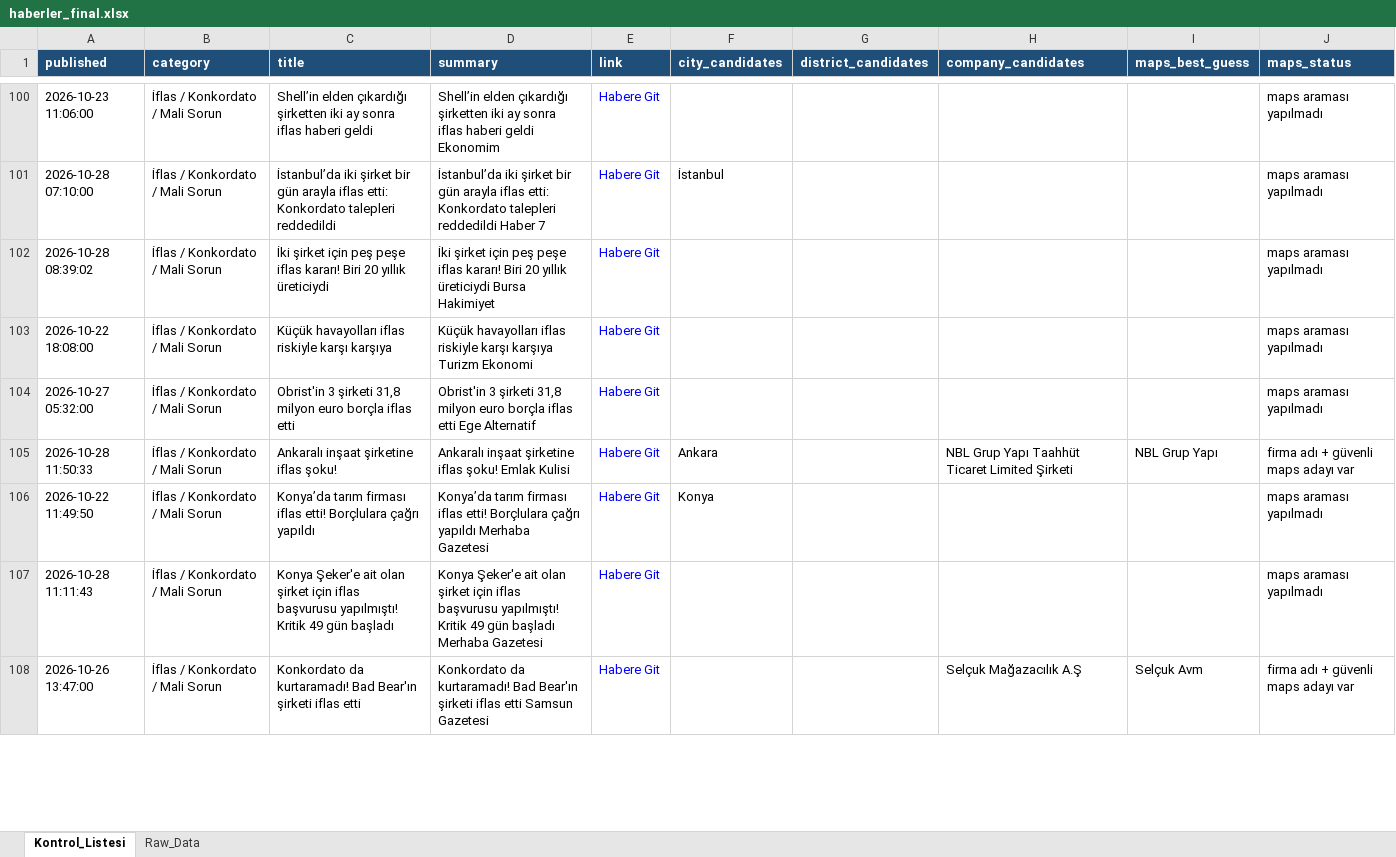
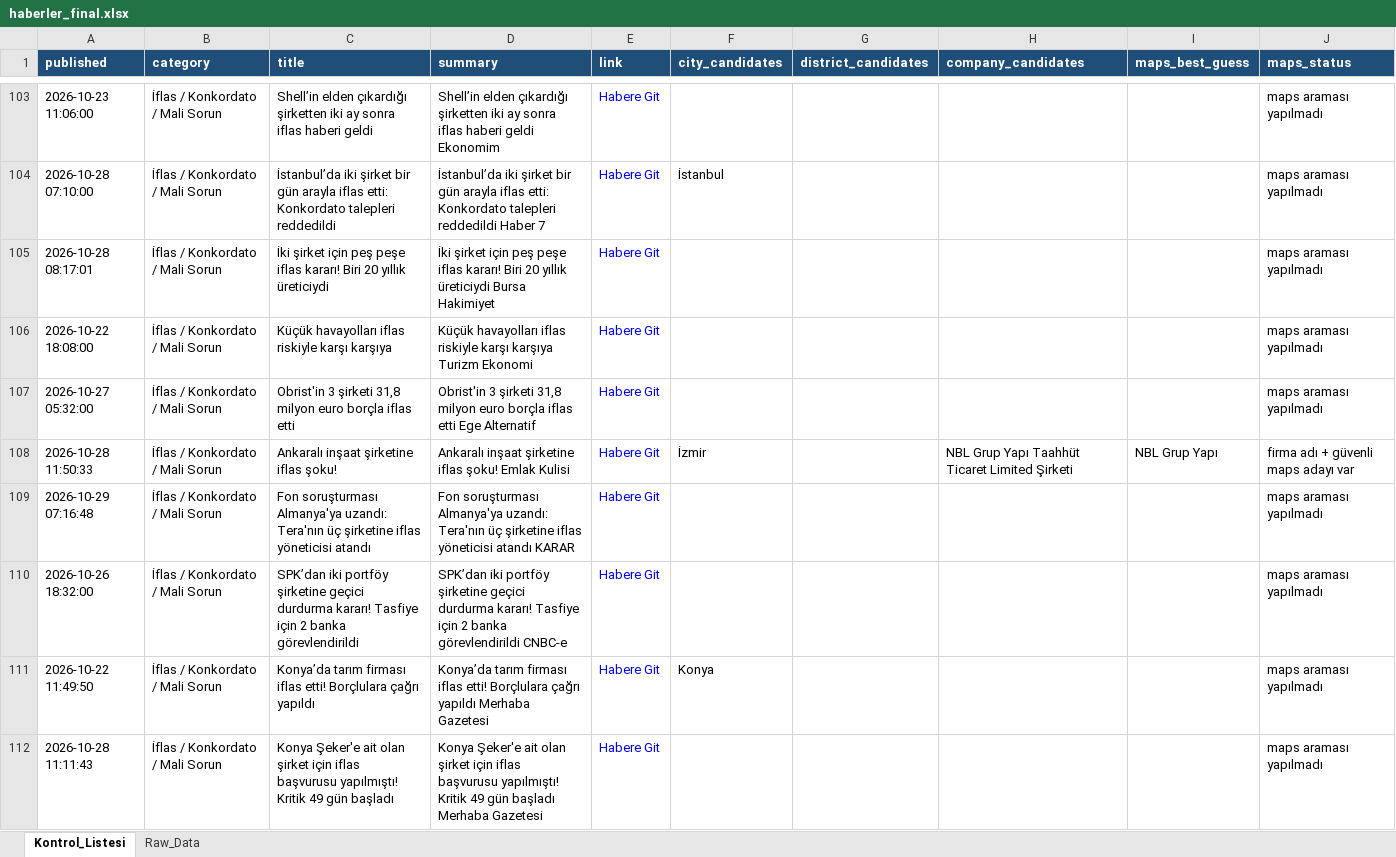
Before and after one commit to MuhammedMustafaSungur/haber-risk-monitor, an Excel workbook: data/haberler_final.xlsx, sheet Kontrol_Listesi, drawn as a sheet; only a part is shown, gaps mark what is left out; values as stored, in another font and other column widths than the file's, no borders; removed rows and columns are numbered as before the commit, all else as after; the diff covers the shown part only; the diff names each change by its address in the sheet, - before the commit and + after, or states it on an @@ line.

```diff
--- a/data/haberler_final.xlsx (sheet Kontrol_Listesi)
+++ b/data/haberler_final.xlsx (sheet Kontrol_Listesi)
-A105 (published): 2026-10-28 08:39:02
+A105 (published): 2026-10-28 08:17:01
-F108 (city_candidates): Ankara
+F108 (city_candidates): İzmir
+row 109: 2026-10-29 07:16:48 | İflas / Konkordato / Mali Sorun | Fon soruşturması Almanya'ya uzandı: Tera'nın üç şirketine iflas yöneticisi atandı | Fon soruşturması Almanya'ya uzandı: Tera'nın üç şirketine iflas yöneticisi atandı KARAR | Habere Git |  |  |  |  | maps araması yapılmadı
+row 110: 2026-10-26 18:32:00 | İflas / Konkordato / Mali Sorun | SPK’dan iki portföy şirketine geçici durdurma kararı! Tasfiye için 2 banka görevlendirildi | SPK’dan iki portföy şirketine geçici durdurma kararı! Tasfiye için 2 banka görevlendirildi CNBC-e | Habere Git |  |  |  |  | maps araması yapılmadı
-row 108: 2026-10-26 13:47:00 | İflas / Konkordato / Mali Sorun | Konkordato da kurtaramadı! Bad Bear'ın şirketi iflas etti | Konkordato da kurtaramadı! Bad Bear'ın şirketi iflas etti Samsun Gazetesi | Habere Git |  |  | Selçuk Mağazacılık A.Ş | Selçuk Avm | firma adı + güvenli maps adayı var
```
Also changed, not shown: 39 added rows, 41 removed rows, 29 moved rows and 118 edited cells elsewhere in this sheet, sheet Raw_Data, 1 other file.
